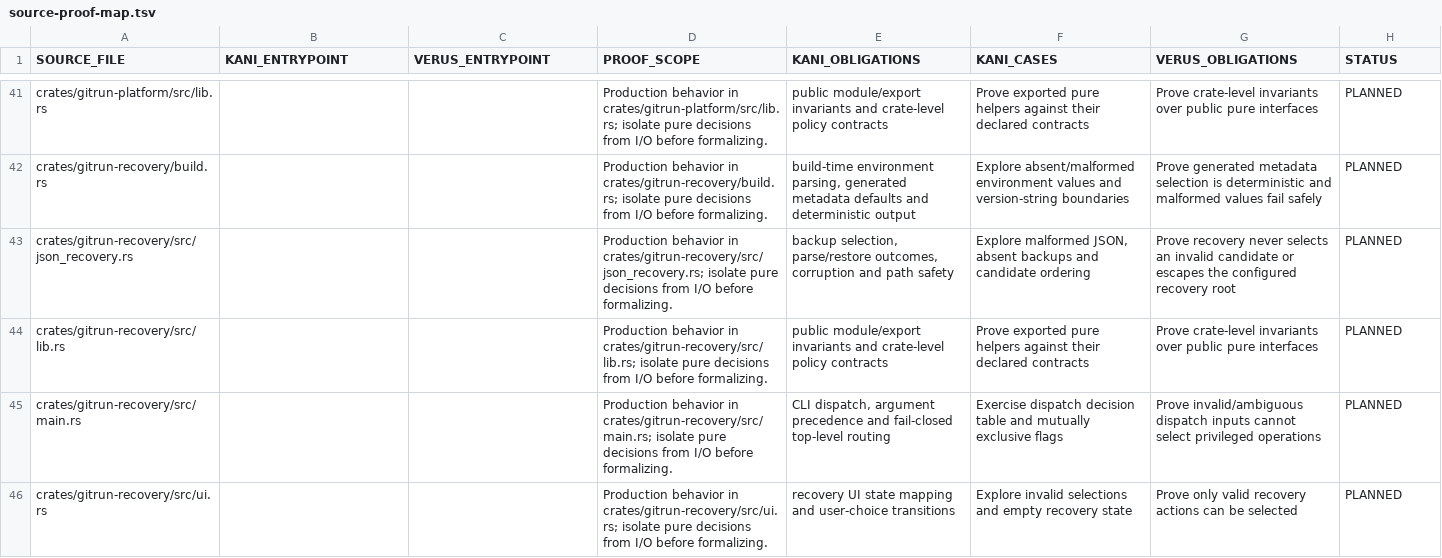
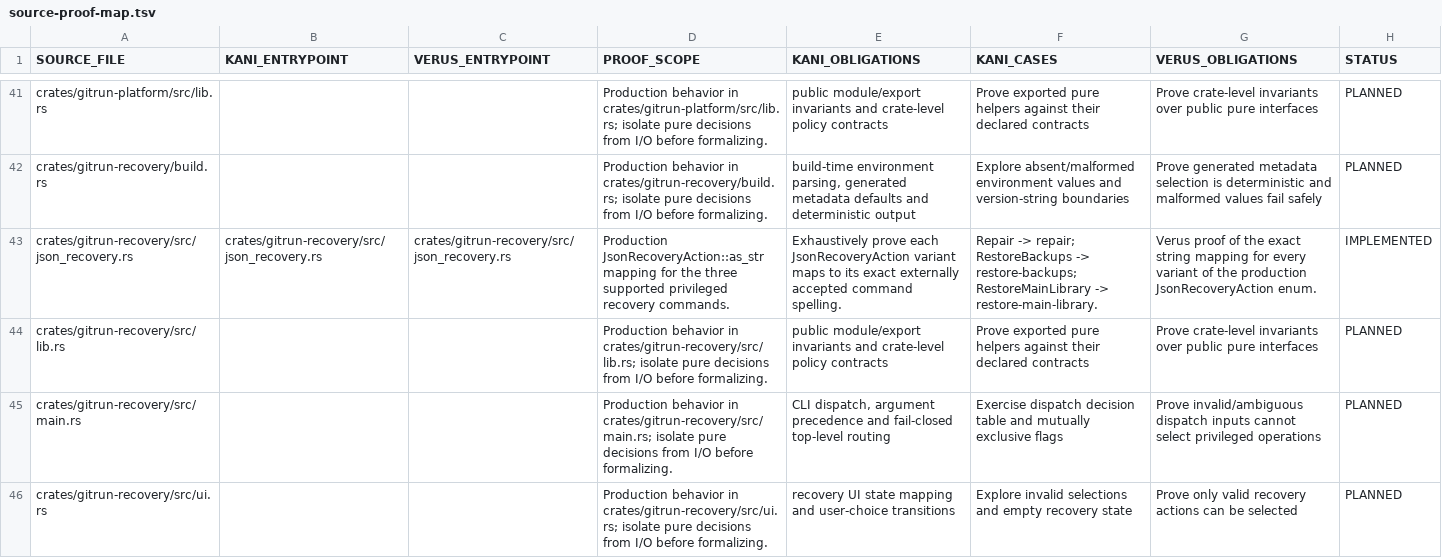
Before and after one commit to Vider06/GitRun, a TSV file: verification/source-proof-map.tsv, drawn as a sheet; only a part is shown, gaps mark what is left out.

Commit message:
verification: map JSON recovery action encoding proof

```diff
--- a/verification/source-proof-map.tsv
+++ b/verification/source-proof-map.tsv
@@ -42,3 +42,3 @@ crates/gitrun-platform/src/lib.rs			Production behavior in crates/gitrun-platfor
 crates/gitrun-recovery/build.rs			Production behavior in crates/gitrun-recovery/build.rs; isolate pure decisions from I/O before formalizing.	build-time environment parsing, generated metadata defaults and deterministic output	Explore absent/malformed environment values and version-string boundaries	Prove generated metadata selection is deterministic and malformed values fail safely	PLANNED
-crates/gitrun-recovery/src/json_recovery.rs			Production behavior in crates/gitrun-recovery/src/json_recovery.rs; isolate pure decisions from I/O before formalizing.	backup selection, parse/restore outcomes, corruption and path safety	Explore malformed JSON, absent backups and candidate ordering	Prove recovery never selects an invalid candidate or escapes the configured recovery root	PLANNED
+crates/gitrun-recovery/src/json_recovery.rs	crates/gitrun-recovery/src/json_recovery.rs	crates/gitrun-recovery/src/json_recovery.rs	Production JsonRecoveryAction::as_str mapping for the three supported privileged recovery commands.	Exhaustively prove each JsonRecoveryAction variant maps to its exact externally accepted command spelling.	Repair -> repair; RestoreBackups -> restore-backups; RestoreMainLibrary -> restore-main-library.	Verus proof of the exact string mapping for every variant of the production JsonRecoveryAction enum.	IMPLEMENTED
 crates/gitrun-recovery/src/lib.rs			Production behavior in crates/gitrun-recovery/src/lib.rs; isolate pure decisions from I/O before formalizing.	public module/export invariants and crate-level policy contracts	Prove exported pure helpers against their declared contracts	Prove crate-level invariants over public pure interfaces	PLANNED
```
